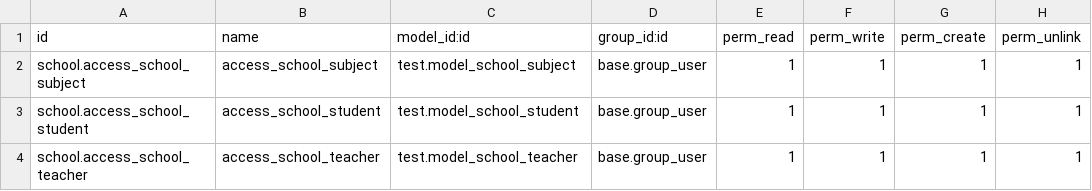
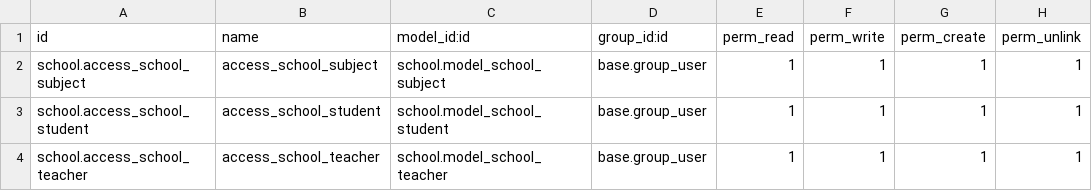
Before and after one commit to maxwellpv/odoo_challenge, a CSV file: school/security/ir.model.access.csv, drawn as a sheet.

Commit message:
Refactor multiple errors, create custom Student Form View, correction of names.

```diff
--- a/school/security/ir.model.access.csv
+++ b/school/security/ir.model.access.csv
@@ -1,4 +1,4 @@
 id,name,model_id:id,group_id:id,perm_read,perm_write,perm_create,perm_unlink
-school.access_school_subject,access_school_subject,test.model_school_subject,base.group_user,1,1,1,1
-school.access_school_student,access_school_student,test.model_school_student,base.group_user,1,1,1,1
-school.access_school_teacher,access_school_teacher,test.model_school_teacher,base.group_user,1,1,1,1
+school.access_school_subject,access_school_subject,school.model_school_subject,base.group_user,1,1,1,1
+school.access_school_student,access_school_student,school.model_school_student,base.group_user,1,1,1,1
+school.access_school_teacher,access_school_teacher,school.model_school_teacher,base.group_user,1,1,1,1
```
Also changed, not shown: 6 other files.
